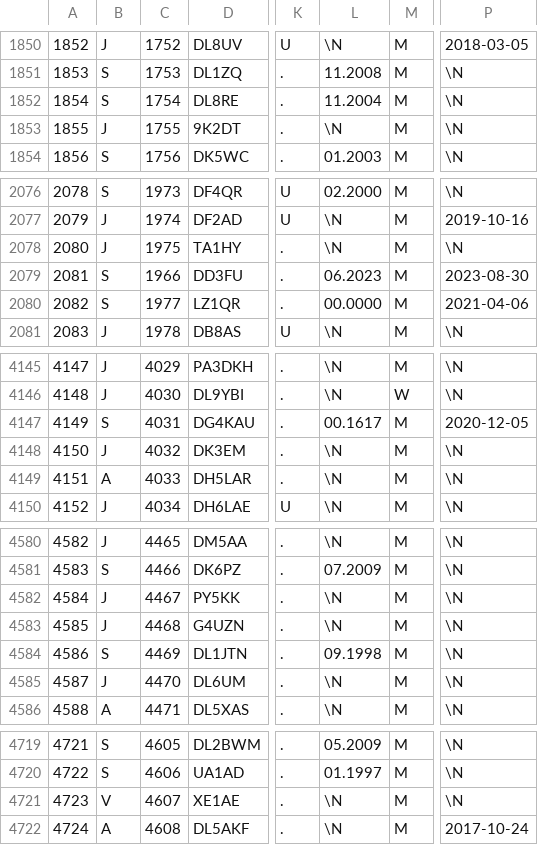
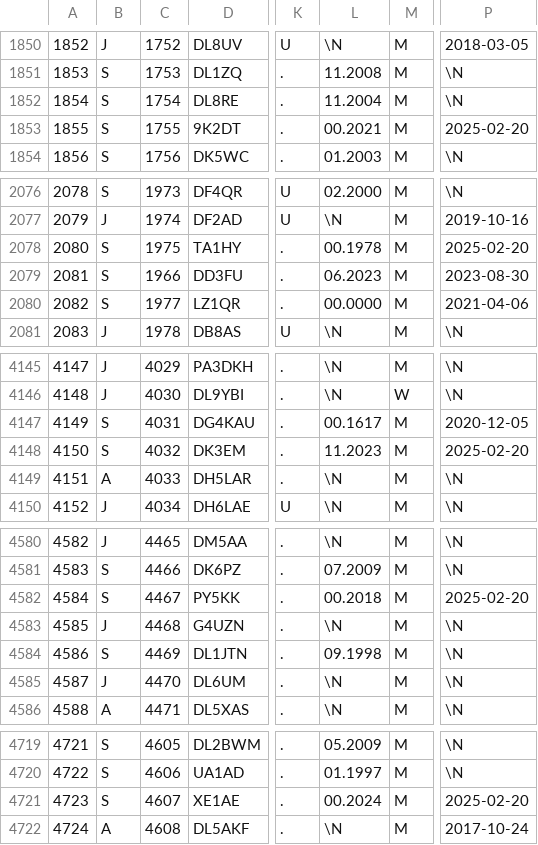
Before and after one commit to bjornekelund/dxlog, a CSV file: dig/DIGLISTE.csv, drawn as a sheet; only a part is shown, gaps mark what is left out; the diff covers the shown part only; the diff names each change by its address in the sheet, - before the commit and + after, or states it on an @@ line.

```diff
--- a/dig/DIGLISTE.csv
+++ b/dig/DIGLISTE.csv
-B1853: J
+B1853: S
-L1853: \N
+L1853: 00.2021
-P1853: \N
+P1853: 2025-02-20
-B2078: J
+B2078: S
-L2078: \N
+L2078: 00.1978
-P2078: \N
+P2078: 2025-02-20
-B4148: J
+B4148: S
-L4148: \N
+L4148: 11.2023
-P4148: \N
+P4148: 2025-02-20
-B4582: J
+B4582: S
-L4582: \N
+L4582: 00.2018
-P4582: \N
+P4582: 2025-02-20
-B4721: V
+B4721: S
-L4721: \N
+L4721: 00.2024
-P4721: \N
+P4721: 2025-02-20
```
Also changed, not shown: 2 added rows and 40 edited cells elsewhere in this file, 35 other files.
